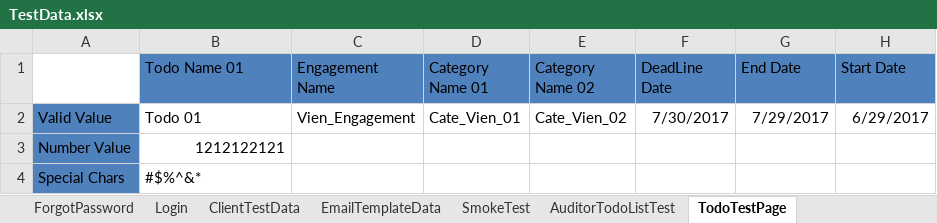
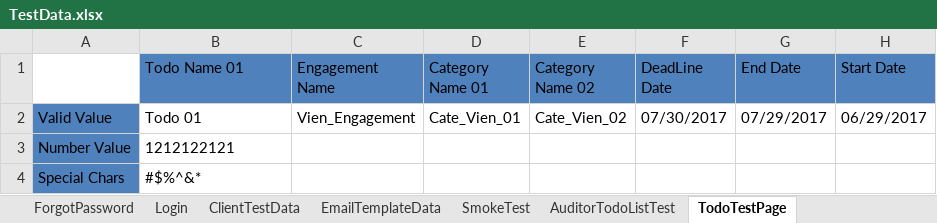
Before and after one commit to duongnguyendr/DataDriven, an Excel workbook: TestData.xlsx, sheet TodoTestPage, drawn as a sheet; values as stored, in another font and other column widths than the file's, no borders; the diff names each change by its address in the sheet, - before the commit and + after, or states it on an @@ line.

```diff
--- a/TestData.xlsx (sheet TodoTestPage)
+++ b/TestData.xlsx (sheet TodoTestPage)
-F2 (DeadLine Date): 7/30/2017
+F2 (DeadLine Date): 07/30/2017
-G2 (End Date): 7/29/2017
+G2 (End Date): 07/29/2017
-H2 (Start Date): 6/29/2017
+H2 (Start Date): 06/29/2017
-B3 alignment: right
+B3 alignment: left
```
Also changed, not shown: sheet LoginData, sheet ForgotPassword, 4 other files.
